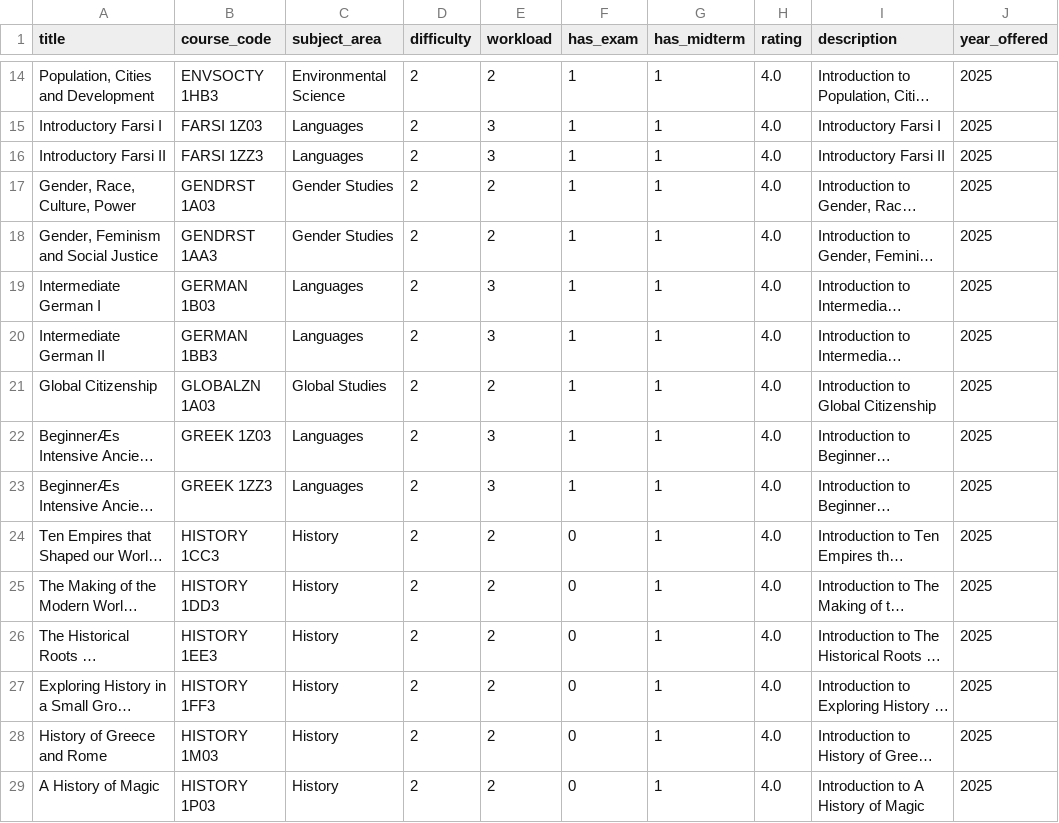
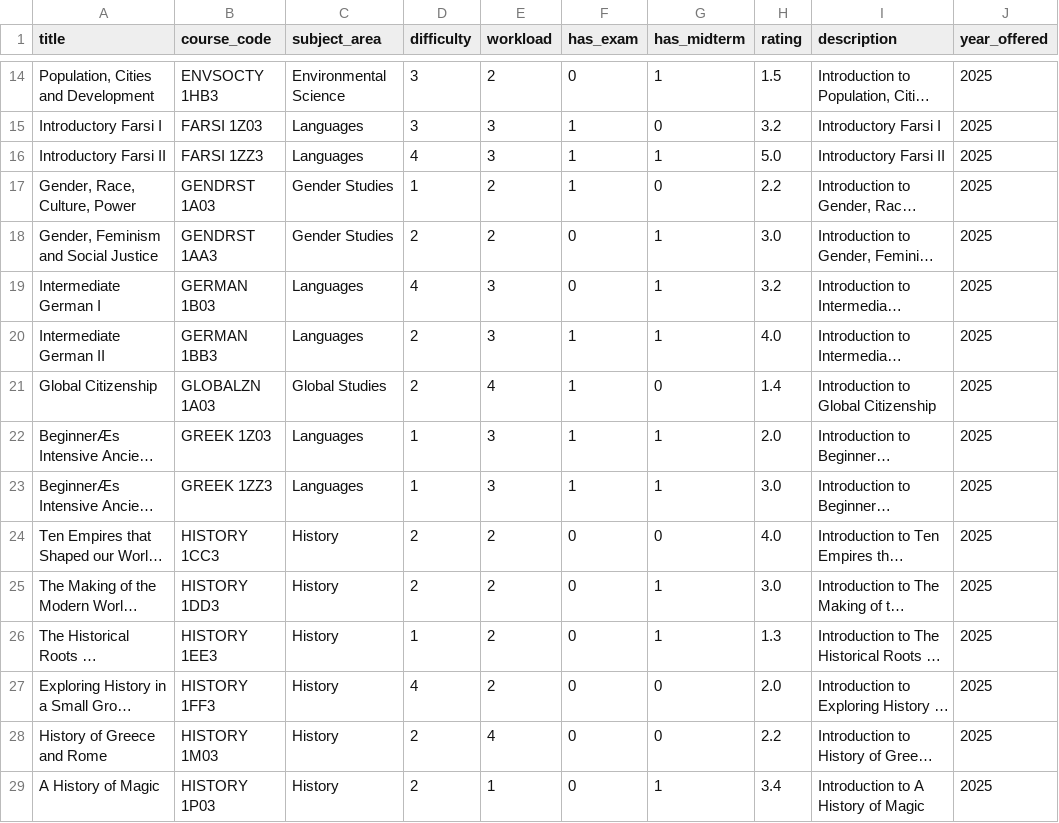
Before and after one commit to AnshikaP-06/Electible, a CSV file: data/courses.csv, drawn as a sheet; only a part is shown, gaps mark what is left out; long unchanged cells end in …; the diff covers the shown part only; the diff names each change by its address in the sheet, - before the commit and + after, or states it on an @@ line.

```diff
--- a/data/courses.csv
+++ b/data/courses.csv
-D14:D15 (difficulty): 2
+D14:D15 (difficulty): 3
-F14 (has_exam): 1
+F14 (has_exam): 0
-H14 (rating): 4.0
+H14 (rating): 1.5
-G15 (has_midterm): 1
+G15 (has_midterm): 0
-H15 (rating): 4.0
+H15 (rating): 3.2
-D16 (difficulty): 2
+D16 (difficulty): 4
-H16 (rating): 4.0
+H16 (rating): 5.0
-D17 (difficulty): 2
+D17 (difficulty): 1
-G17 (has_midterm): 1
+G17 (has_midterm): 0
-H17 (rating): 4.0
+H17 (rating): 2.2
-F18:F19 (has_exam): 1
+F18:F19 (has_exam): 0
-H18 (rating): 4.0
+H18 (rating): 3.0
-D19 (difficulty): 2
+D19 (difficulty): 4
-H19 (rating): 4.0
+H19 (rating): 3.2
-E21 (workload): 2
+E21 (workload): 4
-G21 (has_midterm): 1
+G21 (has_midterm): 0
-H21 (rating): 4.0
+H21 (rating): 1.4
-D22:D23 (difficulty): 2
+D22:D23 (difficulty): 1
-H22 (rating): 4.0
+H22 (rating): 2.0
-H23 (rating): 4.0
+H23 (rating): 3.0
-G24 (has_midterm): 1
+G24 (has_midterm): 0
-H25 (rating): 4.0
+H25 (rating): 3.0
-D26 (difficulty): 2
+D26 (difficulty): 1
-H26 (rating): 4.0
+H26 (rating): 1.3
-D27 (difficulty): 2
+D27 (difficulty): 4
-G27:G28 (has_midterm): 1
+G27:G28 (has_midterm): 0
-H27 (rating): 4.0
+H27 (rating): 2.0
-E28 (workload): 2
+E28 (workload): 4
-H28 (rating): 4.0
+H28 (rating): 2.2
-E29 (workload): 2
+E29 (workload): 1
-H29 (rating): 4.0
+H29 (rating): 3.4
```
Also changed, not shown: 76 edited cells elsewhere in this file.
